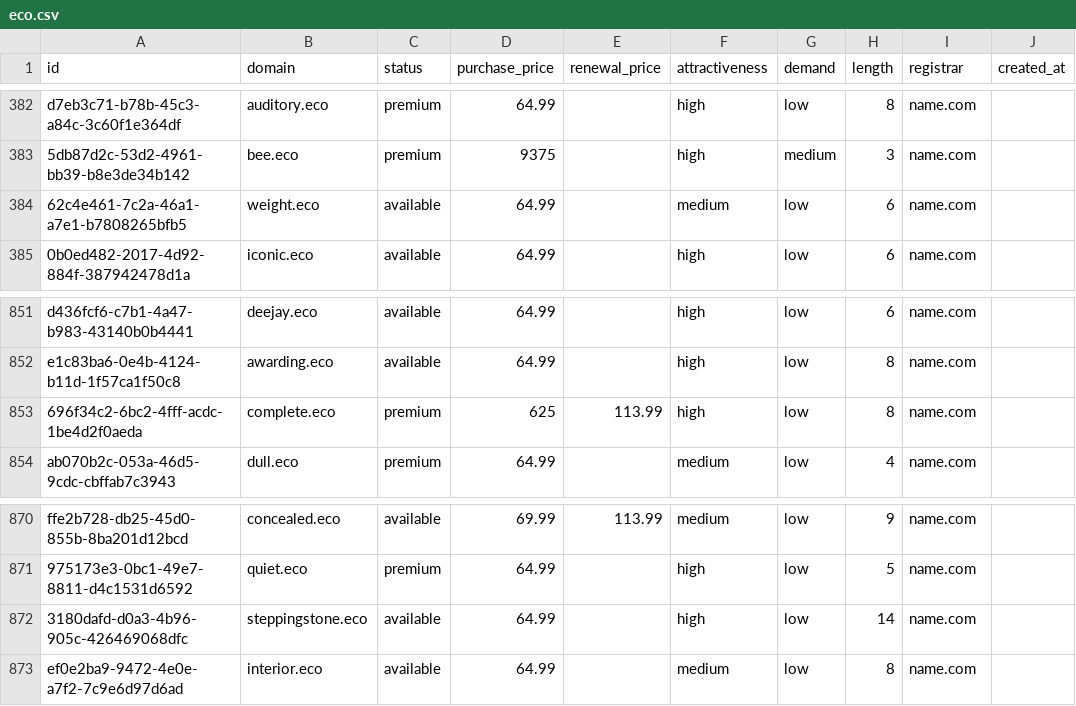
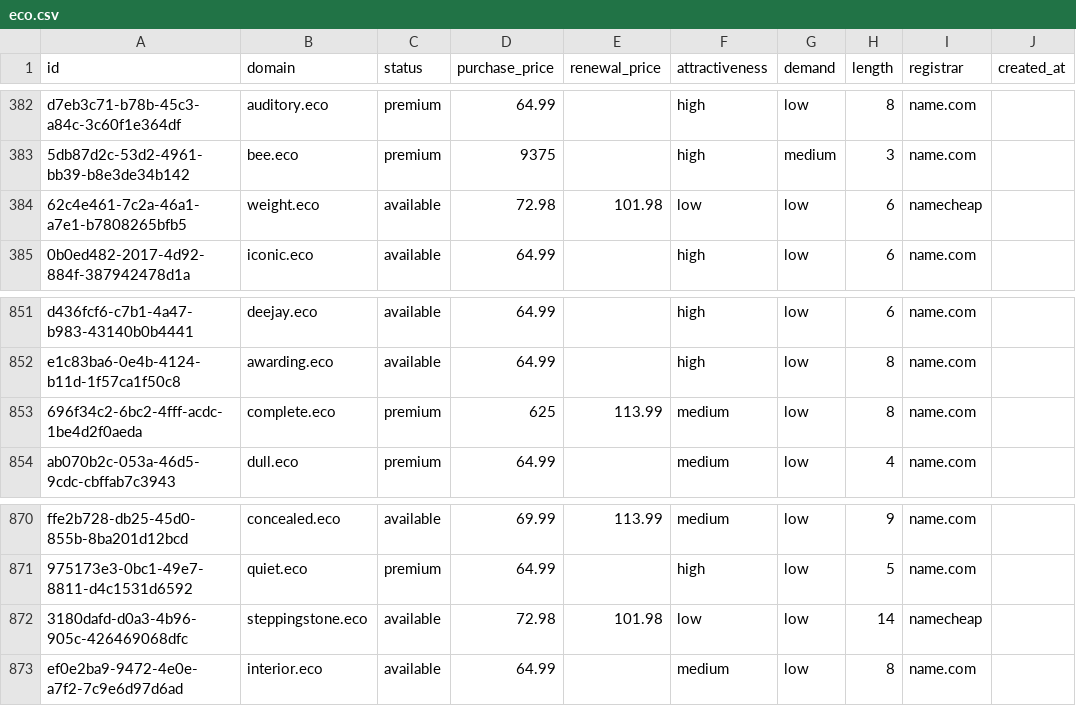
Before and after one commit to UniqueDomains/eco-oneword-domains, a CSV file: eco.csv, drawn as a sheet; only a part is shown, gaps mark what is left out; the diff names each change by its address in the sheet, - before the commit and + after, or states it on an @@ line.

Commit message:
Domains update

```diff
--- a/eco.csv
+++ b/eco.csv
-D384 (purchase_price): 64.99
+D384 (purchase_price): 72.98
-E384 (renewal_price): (empty)
+E384 (renewal_price): 101.98
-F384 (attractiveness): medium
+F384 (attractiveness): low
-I384 (registrar): name.com
+I384 (registrar): namecheap
-F853 (attractiveness): high
+F853 (attractiveness): medium
-D872 (purchase_price): 64.99
+D872 (purchase_price): 72.98
-E872 (renewal_price): (empty)
+E872 (renewal_price): 101.98
-F872 (attractiveness): high
+F872 (attractiveness): low
-I872 (registrar): name.com
+I872 (registrar): namecheap
```
Also changed, not shown: 4 other files.
